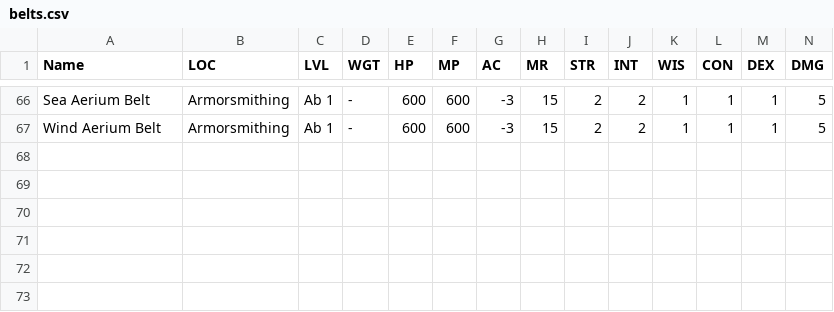
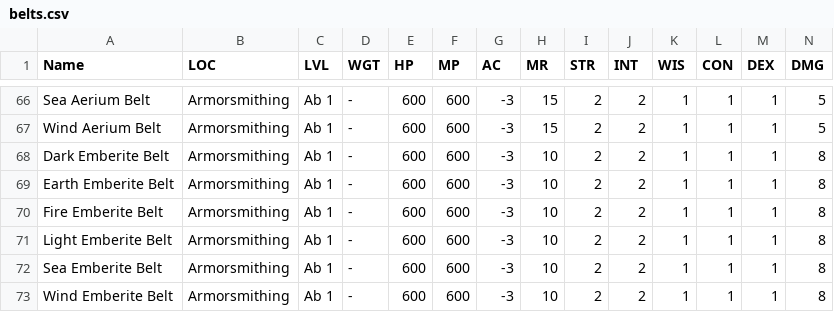
Before and after one commit to unora-project/unora-wiki, a CSV file: data-source/equipment/csv/belts.csv, drawn as a sheet; only a part is shown, gaps mark what is left out; rows hold the shown columns only; the diff names each change by its address in the sheet, - before the commit and + after, or states it on an @@ line.

Commit message:
chore(data): update items via editor
Co-Authored-By: True <true@unora.local>

```diff
--- a/data-source/equipment/csv/belts.csv
+++ b/data-source/equipment/csv/belts.csv
+row 68: Dark Emberite Belt | Armorsmithing | Ab 1 | - | 600 | 600 | -3 | 10 | 2 | 2 | 1 | 1 | 1 | 8
+row 69: Earth Emberite Belt | Armorsmithing | Ab 1 | - | 600 | 600 | -3 | 10 | 2 | 2 | 1 | 1 | 1 | 8
+row 70: Fire Emberite Belt | Armorsmithing | Ab 1 | - | 600 | 600 | -3 | 10 | 2 | 2 | 1 | 1 | 1 | 8
+row 71: Light Emberite Belt | Armorsmithing | Ab 1 | - | 600 | 600 | -3 | 10 | 2 | 2 | 1 | 1 | 1 | 8
+row 72: Sea Emberite Belt | Armorsmithing | Ab 1 | - | 600 | 600 | -3 | 10 | 2 | 2 | 1 | 1 | 1 | 8
+row 73: Wind Emberite Belt | Armorsmithing | Ab 1 | - | 600 | 600 | -3 | 10 | 2 | 2 | 1 | 1 | 1 | 8
```
Also changed, not shown: data-source/equipment/csv/earrings.csv, data-source/equipment/csv/gauntlets.csv, 1 other file.
